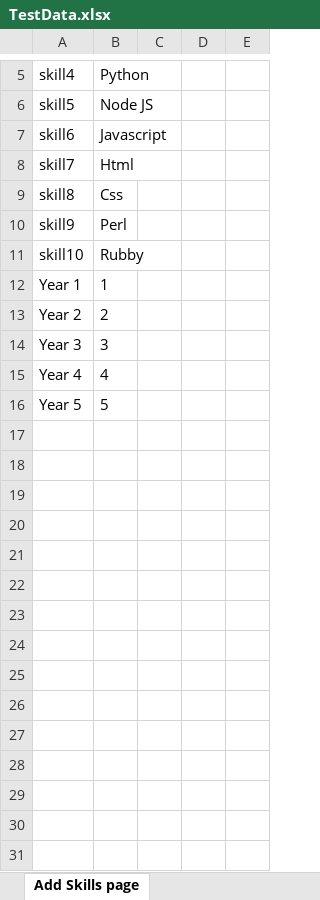
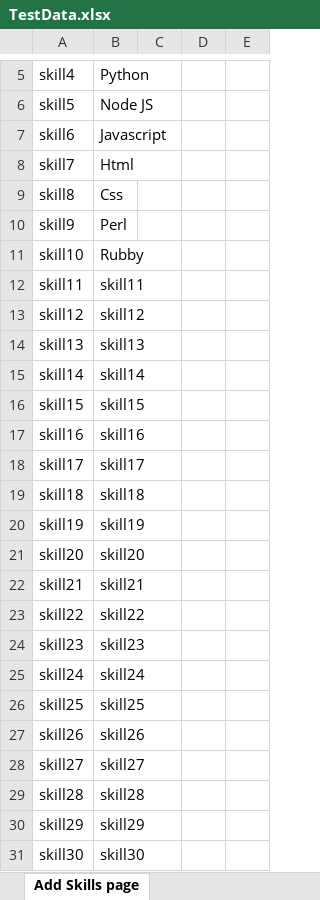
Before and after one commit to snsubbusn/PlatformAutomationWS, an Excel workbook: com.automation.wsp/src/main/resources/TestData.xlsx, sheet Add Skills page, drawn as a sheet; only a part is shown, gaps mark what is left out; the shorter side is filled out with more unchanged rows; values as stored, in another font and other column widths than the file's, no borders; the diff covers the shown part only; the diff names each change by its address in the sheet, - before the commit and + after, or states it on an @@ line.

```diff
--- a/com.automation.wsp/src/main/resources/TestData.xlsx (sheet Add Skills page)
+++ b/com.automation.wsp/src/main/resources/TestData.xlsx (sheet Add Skills page)
+row 12: skill11 | skill11
+row 13: skill12 | skill12
+row 14: skill13 | skill13
+row 15: skill14 | skill14
+row 16: skill15 | skill15
+row 17: skill16 | skill16
+row 18: skill17 | skill17
+row 19: skill18 | skill18
+row 20: skill19 | skill19
+row 21: skill20 | skill20
+row 22: skill21 | skill21
+row 23: skill22 | skill22
+row 24: skill23 | skill23
+row 25: skill24 | skill24
+row 26: skill25 | skill25
+row 27: skill26 | skill26
+row 28: skill27 | skill27
+row 29: skill28 | skill28
+row 30: skill29 | skill29
+row 31: skill30 | skill30
```
Also changed, not shown: 30 added rows elsewhere in this sheet, sheet Login Page, 25 other files.
